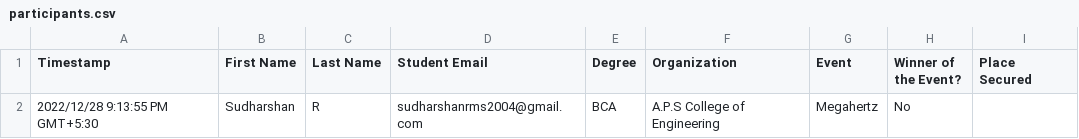
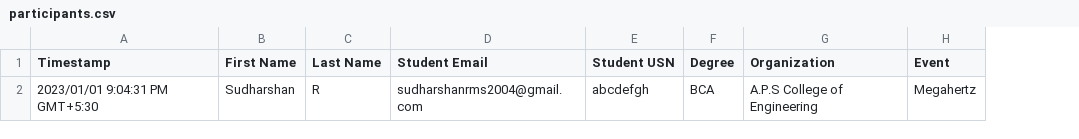
Before and after one commit to sudharshanr15/certify, a CSV file: assets/uploads/participants.csv, drawn as a sheet; removed rows and columns are numbered as before the commit, all else as after; the diff names each change by its address in the sheet, - before the commit and + after, or states it on an @@ line.

Commit message:
Added usn for participants

```diff
--- a/assets/uploads/participants.csv
+++ b/assets/uploads/participants.csv
+column E (Student USN), row 2: abcdefgh
-column H (Winner of the Event?), row 2: No
-column I (Place Secured), empty
-A2 (Timestamp): 2022/12/28 9:13:55 PM GMT+5:30
+A2 (Timestamp): 2023/01/01 9:04:31 PM GMT+5:30
```
Also changed, not shown: 5 other files.
